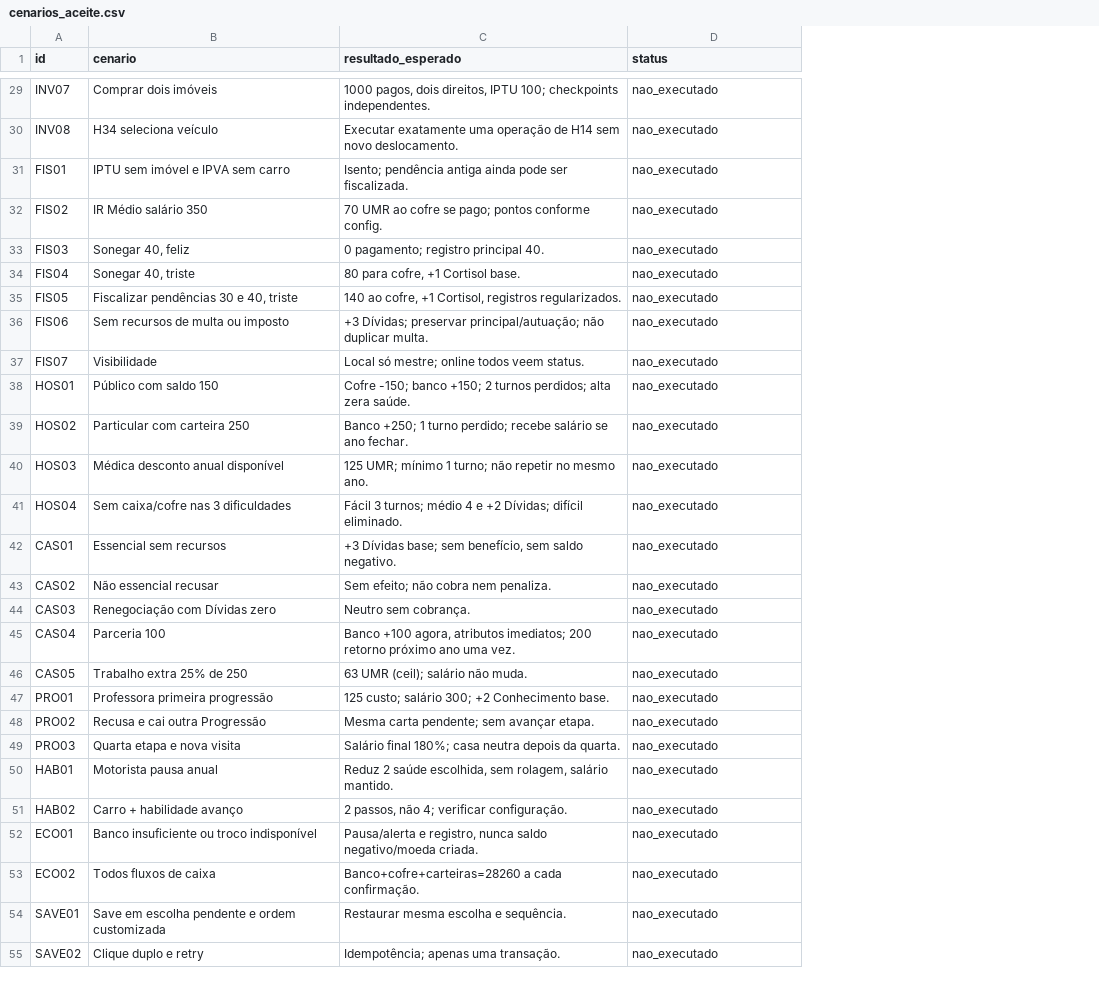
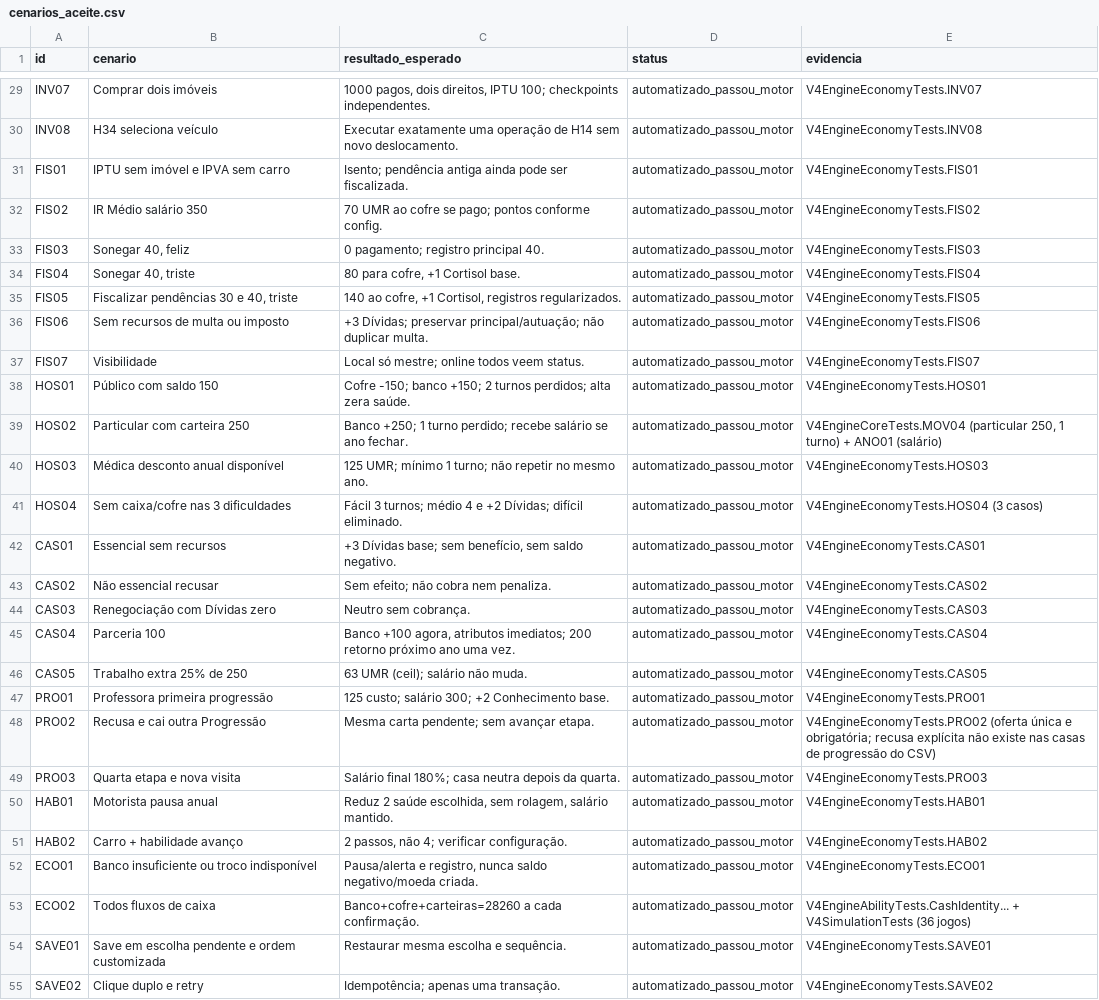
Before and after one commit to fabioholimadev/money-rank-jogo, a CSV file: Docs/V4/05_validacao/cenarios_aceite.csv, drawn as a sheet; only a part is shown, gaps mark what is left out; the diff covers the shown part only; the diff names each change by its address in the sheet, - before the commit and + after, or states it on an @@ line.

```diff
--- a/Docs/V4/05_validacao/cenarios_aceite.csv
+++ b/Docs/V4/05_validacao/cenarios_aceite.csv
+column E (evidencia), rows 29-55: V4EngineEconomyTests.INV07 | V4EngineEconomyTests.INV08 | V4EngineEconomyTests.FIS01 | V4EngineEconomyTests.FIS02 | V4EngineEconomyTests.FIS03 | V4EngineEconomyTests.FIS04 | V4EngineEconomyTests.FIS05 | V4EngineEconomyTests.FIS06 | V4EngineEconomyTests.FIS07 | V4EngineEconomyTests.HOS01 | V4EngineCoreTests.MOV04 (particular 250, 1 turno) + ANO01 (salário) | V4EngineEconomyTests.HOS03 | V4EngineEconomyTests.HOS04 (3 casos) | V4EngineEconomyTests.CAS01 | V4EngineEconomyTests.CAS02 | V4EngineEconomyTests.CAS03 | V4EngineEconomyTests.CAS04 | V4EngineEconomyTests.CAS05 | V4EngineEconomyTests.PRO01 | V4EngineEconomyTests.PRO02 (oferta única e obrigatória; recusa explícita não existe nas casas de progressão do CSV) | V4EngineEconomyTests.PRO03 | V4EngineEconomyTests.HAB01 | V4EngineEconomyTests.HAB02 | V4EngineEconomyTests.ECO01 | V4EngineAbilityTests.CashIdentity... + V4SimulationTests (36 jogos) | V4EngineEconomyTests.SAVE01 | V4EngineEconomyTests.SAVE02
-D29:D55 (status): nao_executado
+D29:D55 (status): automatizado_passou_motor
```
Also changed, not shown: 34 edited cells elsewhere in this file, 6 other files.
